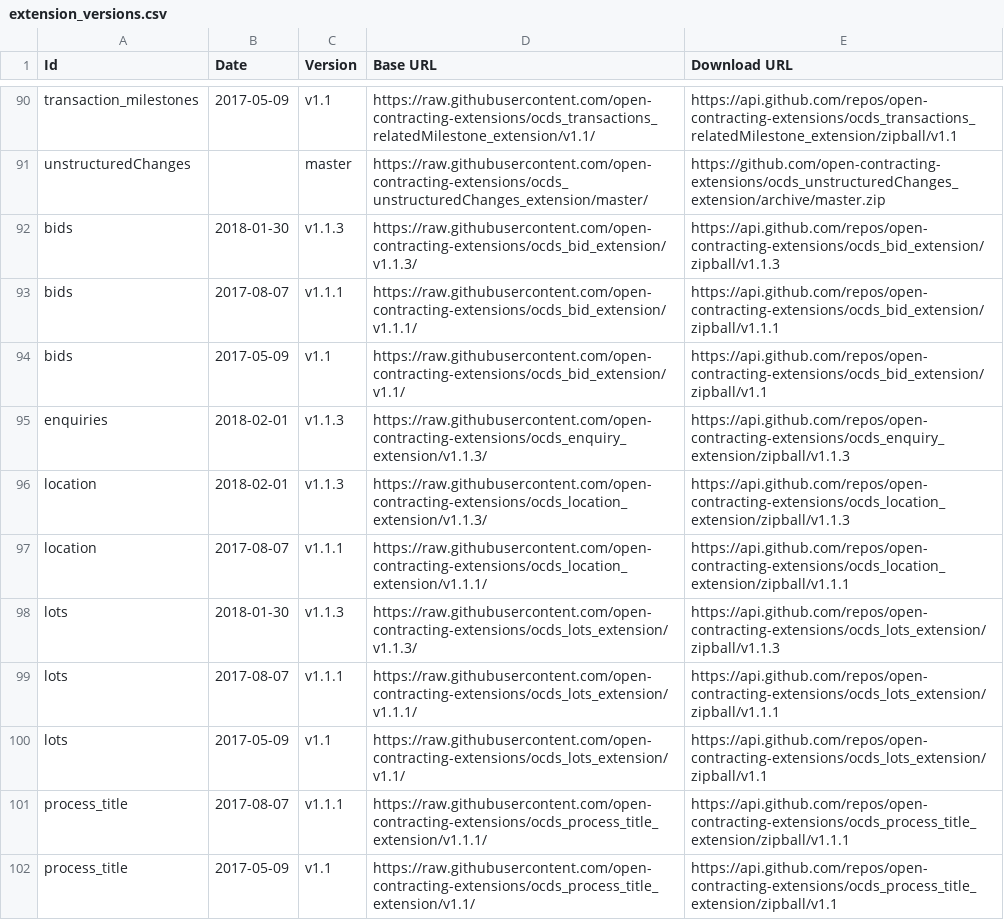
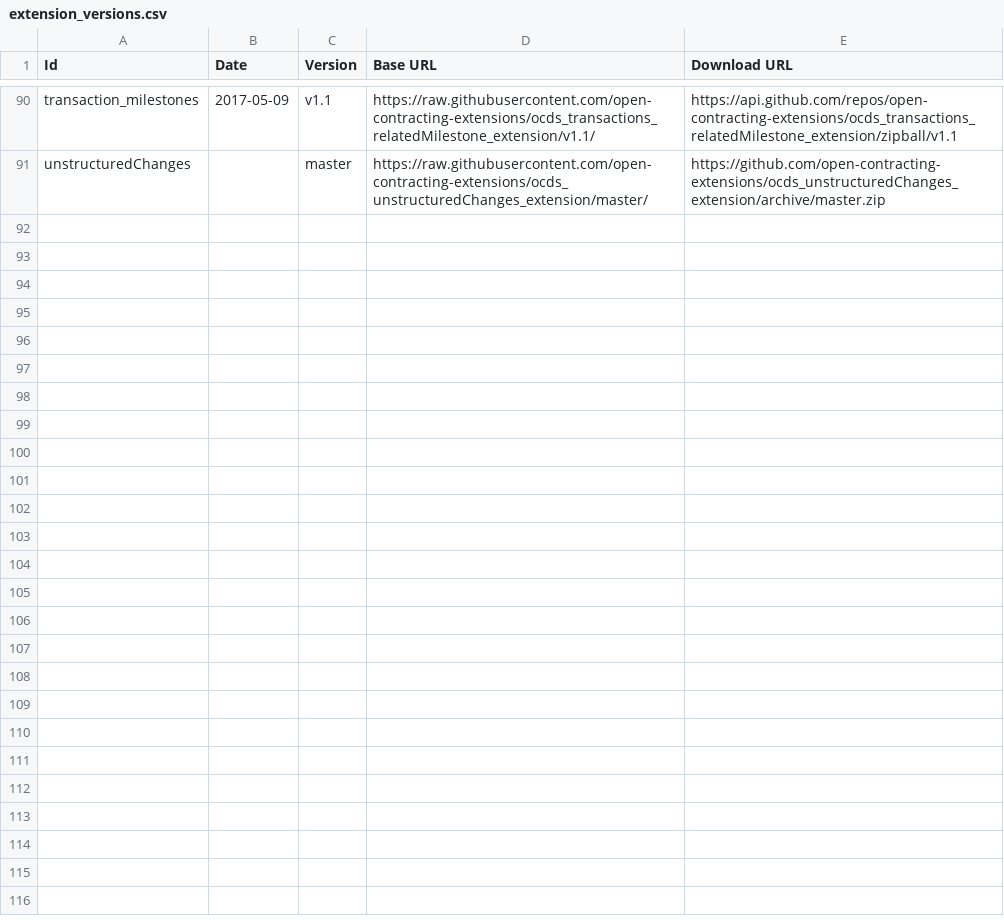
Before and after one commit to open-contracting/extension_registry, a CSV file: extension_versions.csv, drawn as a sheet; only a part is shown, gaps mark what is left out.

Commit message:
Remove updated extensions from extension_versions.csv

```diff
--- a/extension_versions.csv
+++ b/extension_versions.csv
@@ -91,12 +91 @@ transaction_milestones,2017-05-09,v1.1,https://raw.githubusercontent.com/open-co
 unstructuredChanges,,master,https://raw.githubusercontent.com/open-contracting-extensions/ocds_unstructuredChanges_extension/master/,https://github.com/open-contracting-extensions/ocds_unstructuredChanges_extension/archive/master.zip
-bids,2018-01-30,v1.1.3,https://raw.githubusercontent.com/open-contracting-extensions/ocds_bid_extension/v1.1.3/,https://api.github.com/repos/open-contracting-extensions/ocds_bid_extension/zipball/v1.1.3
-bids,2017-08-07,v1.1.1,https://raw.githubusercontent.com/open-contracting-extensions/ocds_bid_extension/v1.1.1/,https://api.github.com/repos/open-contracting-extensions/ocds_bid_extension/zipball/v1.1.1
-bids,2017-05-09,v1.1,https://raw.githubusercontent.com/open-contracting-extensions/ocds_bid_extension/v1.1/,https://api.github.com/repos/open-contracting-extensions/ocds_bid_extension/zipball/v1.1
-enquiries,2018-02-01,v1.1.3,https://raw.githubusercontent.com/open-contracting-extensions/ocds_enquiry_extension/v1.1.3/,https://api.github.com/repos/open-contracting-extensions/ocds_enquiry_extension/zipball/v1.1.3
-location,2018-02-01,v1.1.3,https://raw.githubusercontent.com/open-contracting-extensions/ocds_location_extension/v1.1.3/,https://api.github.com/repos/open-contracting-extensions/ocds_location_extension/zipball/v1.1.3
-location,2017-08-07,v1.1.1,https://raw.githubusercontent.com/open-contracting-extensions/ocds_location_extension/v1.1.1/,https://api.github.com/repos/open-contracting-extensions/ocds_location_extension/zipball/v1.1.1
-lots,2018-01-30,v1.1.3,https://raw.githubusercontent.com/open-contracting-extensions/ocds_lots_extension/v1.1.3/,https://api.github.com/repos/open-contracting-extensions/ocds_lots_extension/zipball/v1.1.3
-lots,2017-08-07,v1.1.1,https://raw.githubusercontent.com/open-contracting-extensions/ocds_lots_extension/v1.1.1/,https://api.github.com/repos/open-contracting-extensions/ocds_lots_extension/zipball/v1.1.1
-lots,2017-05-09,v1.1,https://raw.githubusercontent.com/open-contracting-extensions/ocds_lots_extension/v1.1/,https://api.github.com/repos/open-contracting-extensions/ocds_lots_extension/zipball/v1.1
-process_title,2017-08-07,v1.1.1,https://raw.githubusercontent.com/open-contracting-extensions/ocds_process_title_extension/v1.1.1/,https://api.github.com/repos/open-contracting-extensions/ocds_process_title_extension/zipball/v1.1.1
-process_title,2017-05-09,v1.1,https://raw.githubusercontent.com/open-contracting-extensions/ocds_process_title_extension/v1.1/,https://api.github.com/repos/open-contracting-extensions/ocds_process_title_extension/zipball/v1.1
```
